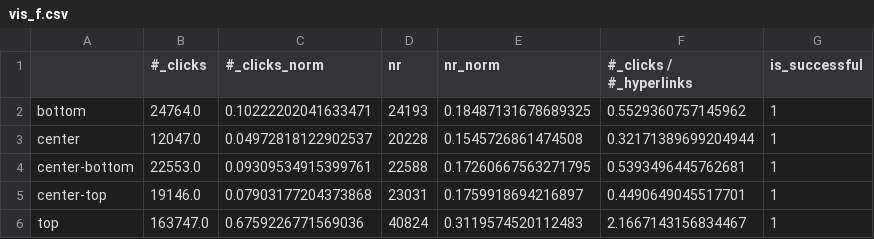
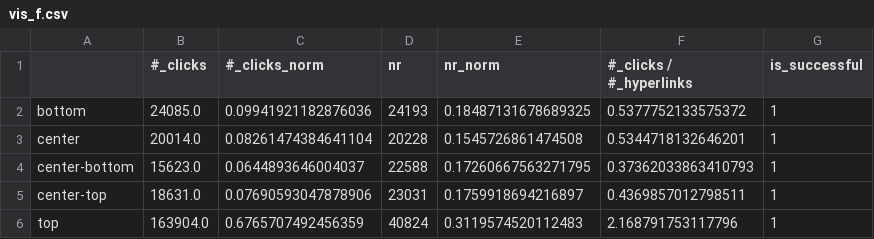
Before and after one commit to epfl-ada/ada-2022-project-theadalyzers, a CSV file: vis_f.csv, drawn as a sheet.

```diff
--- a/vis_f.csv
+++ b/vis_f.csv
@@ -1,6 +1,6 @@
 ,#_clicks,#_clicks_norm,nr,nr_norm,#_clicks / #_hyperlinks,is_successful
-bottom,24764.0,0.10222202041633471,24193,0.18487131678689325,0.5529360757145962,1
-center,12047.0,0.04972818122902537,20228,0.1545726861474508,0.32171389699204944,1
-center-bottom,22553.0,0.09309534915399761,22588,0.17260667563271795,0.5393496445762681,1
-center-top,19146.0,0.07903177204373868,23031,0.1759918694216897,0.4490649045517701,1
-top,163747.0,0.6759226771569036,40824,0.3119574520112483,2.1667143156834467,1
+bottom,24085.0,0.09941921182876036,24193,0.18487131678689325,0.5377752133575372,1
+center,20014.0,0.08261474384641104,20228,0.1545726861474508,0.5344718132646201,1
+center-bottom,15623.0,0.0644893646004037,22588,0.17260667563271795,0.37362033863410793,1
+center-top,18631.0,0.07690593047878906,23031,0.1759918694216897,0.4369857012798511,1
+top,163904.0,0.6765707492456359,40824,0.3119574520112483,2.168791753117796,1
```
Also changed, not shown: 5 other files.
